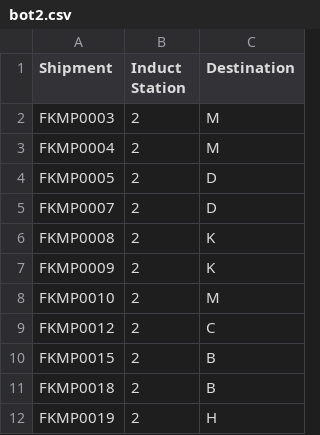
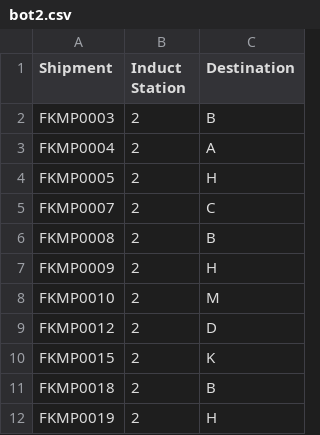
Before and after one commit to i-sahajmistry/Flipkart-Grid-3.0, a CSV file: Round 2/csv/bot2.csv, drawn as a sheet; only a part is shown.

```diff
--- a/Round 2/csv/bot2.csv
+++ b/Round 2/csv/bot2.csv
@@ -1,11 +1,11 @@
 Shipment,Induct Station,Destination
-FKMP0003,2,M
-FKMP0004,2,M
-FKMP0005,2,D
-FKMP0007,2,D
-FKMP0008,2,K
-FKMP0009,2,K
+FKMP0003,2,B
+FKMP0004,2,A
+FKMP0005,2,H
+FKMP0007,2,C
+FKMP0008,2,B
+FKMP0009,2,H
 FKMP0010,2,M
-FKMP0012,2,C
-FKMP0015,2,B
+FKMP0012,2,D
+FKMP0015,2,K
 FKMP0018,2,B
```
Also changed, not shown: Round 2/csv/bot1.csv, 6 other files.
